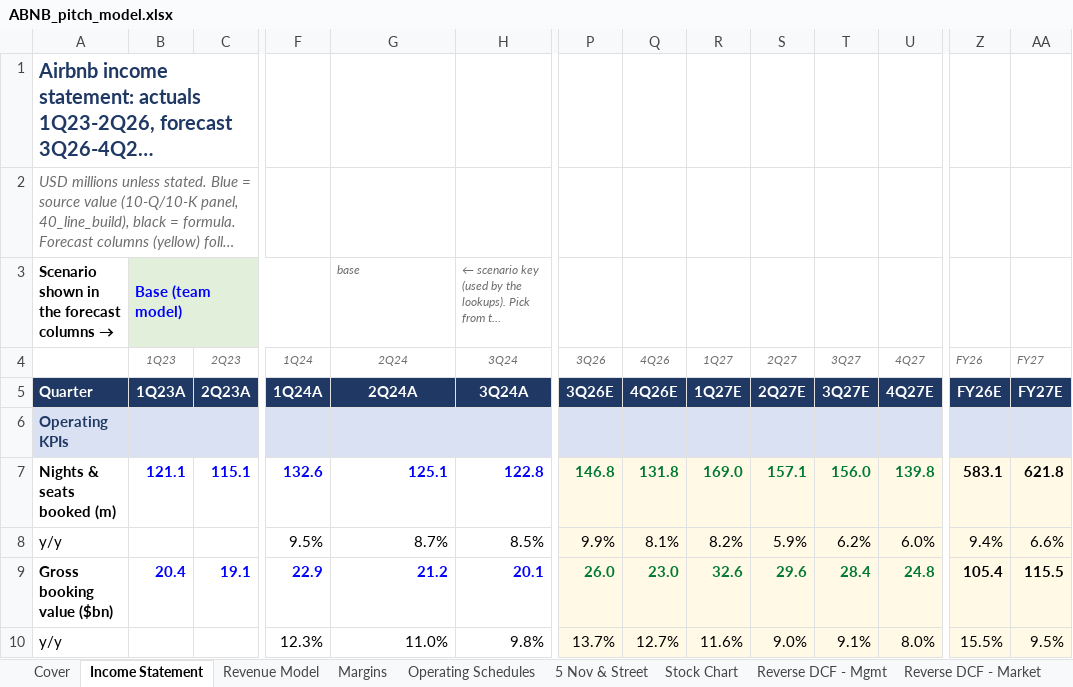
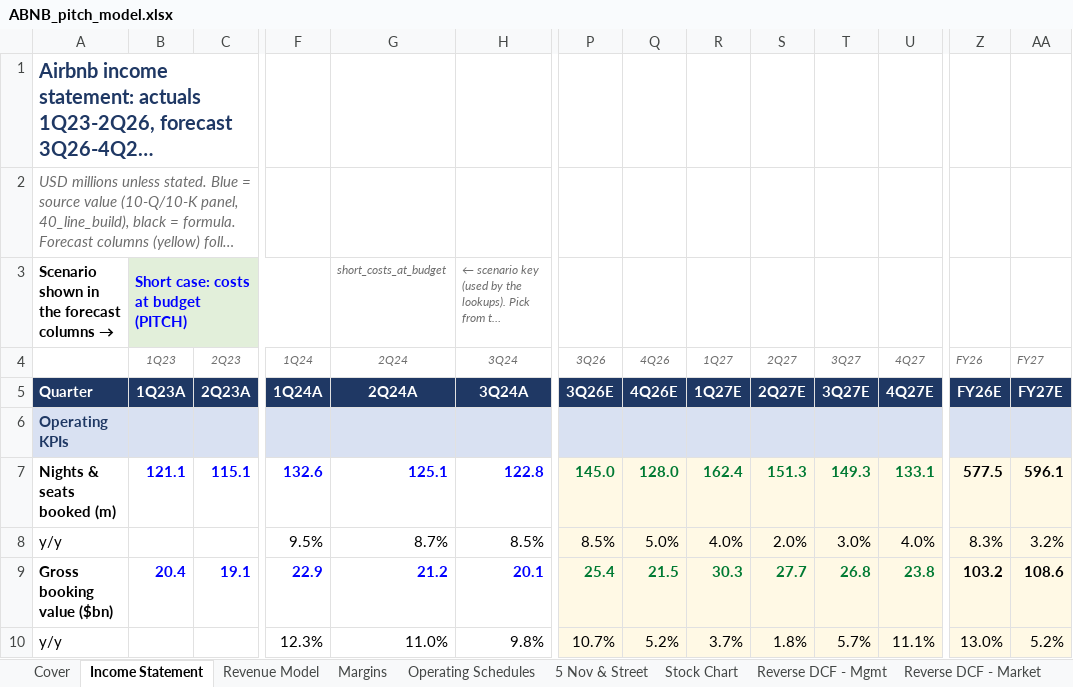
Before and after one commit to Kaenyne/Citadel-ABNB, an Excel workbook: model/ABNB_pitch_model.xlsx, sheet Income Statement, drawn as a sheet; only a part is shown, gaps mark what is left out; long unchanged cells end in …; values as stored, in another font and other column widths than the file's, no borders; the diff covers the shown part only; the diff names each change by its address in the sheet, - before the commit and + after, or states it on an @@ line.

```diff
--- a/model/ABNB_pitch_model.xlsx (sheet Income Statement)
+++ b/model/ABNB_pitch_model.xlsx (sheet Income Statement)
-B3 (1Q23): Base (team model)
+B3 (1Q23): Short case: costs at budget (PITCH)
-G3 (2Q24): base
+G3 (2Q24): short_costs_at_budget
-P7 (3Q26): 146.8
+P7 (3Q26): 145.0
-Q7 (4Q26): 131.8
+Q7 (4Q26): 128.0
-R7 (1Q27): 169.0
+R7 (1Q27): 162.4
-S7 (2Q27): 157.1
+S7 (2Q27): 151.3
-T7 (3Q27): 156.0
+T7 (3Q27): 149.3
-U7 (4Q27): 139.8
+U7 (4Q27): 133.1
-Z7 (FY26): 583.1
+Z7 (FY26): 577.5
-AA7 (FY27): 621.8
+AA7 (FY27): 596.1
-P8 (3Q26): 9.9%
+P8 (3Q26): 8.5%
-Q8 (4Q26): 8.1%
+Q8 (4Q26): 5.0%
-R8 (1Q27): 8.2%
+R8 (1Q27): 4.0%
-S8 (2Q27): 5.9%
+S8 (2Q27): 2.0%
-T8 (3Q27): 6.2%
+T8 (3Q27): 3.0%
-U8 (4Q27): 6.0%
+U8 (4Q27): 4.0%
-Z8 (FY26): 9.4%
+Z8 (FY26): 8.3%
-AA8 (FY27): 6.6%
+AA8 (FY27): 3.2%
-P9 (3Q26): 26.0
+P9 (3Q26): 25.4
-Q9 (4Q26): 23.0
+Q9 (4Q26): 21.5
-R9 (1Q27): 32.6
+R9 (1Q27): 30.3
-S9 (2Q27): 29.6
+S9 (2Q27): 27.7
-T9 (3Q27): 28.4
+T9 (3Q27): 26.8
-U9 (4Q27): 24.8
+U9 (4Q27): 23.8
-Z9 (FY26): 105.4
+Z9 (FY26): 103.2
-AA9 (FY27): 115.5
+AA9 (FY27): 108.6
-P10 (3Q26): 13.7%
+P10 (3Q26): 10.7%
-Q10 (4Q26): 12.7%
+Q10 (4Q26): 5.2%
-R10 (1Q27): 11.6%
+R10 (1Q27): 3.7%
-S10 (2Q27): 9.0%
+S10 (2Q27): 1.8%
-T10 (3Q27): 9.1%
+T10 (3Q27): 5.7%
-U10 (4Q27): 8.0%
+U10 (4Q27): 11.1%
-Z10 (FY26): 15.5%
+Z10 (FY26): 13.0%
-AA10 (FY27): 9.5%
+AA10 (FY27): 5.2%
```
Also changed, not shown: 162 edited cells elsewhere in this sheet, sheet Margins, sheet Operating Schedules, sheet Cover, sheet 5 Nov & Street, 3 other files.
